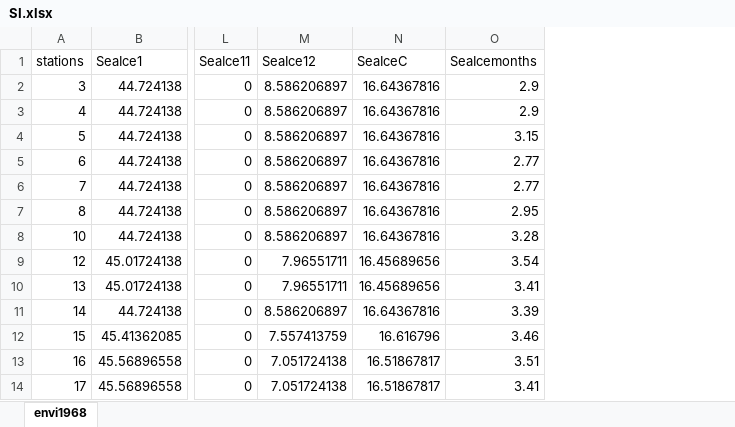
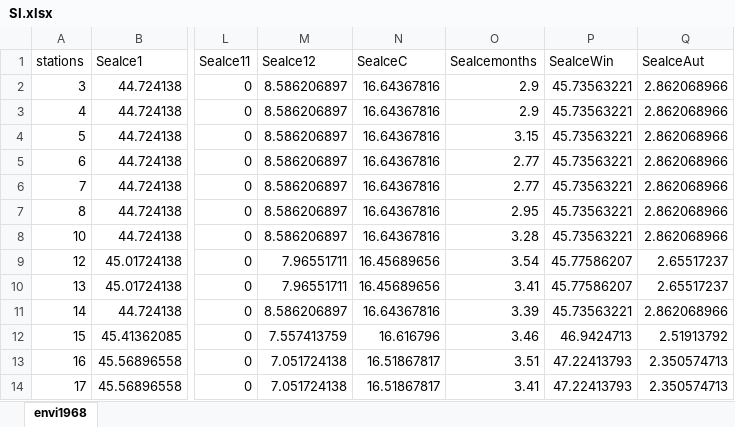
Before and after one commit to xinerwu/MLD-Nlab, an Excel workbook: MATreconstruction/SI.xlsx, sheet envi1968, drawn as a sheet; only a part is shown, gaps mark what is left out; values as stored, in another font and other column widths than the file's, no borders; the diff names each change by its address in the sheet, - before the commit and + after, or states it on an @@ line.

Commit message:
Update SI.xlsx

```diff
--- a/MATreconstruction/SI.xlsx (sheet envi1968)
+++ b/MATreconstruction/SI.xlsx (sheet envi1968)
+column P (SeaIceWin), rows 2-14: 45.73563221 | 45.73563221 | 45.73563221 | 45.73563221 | 45.73563221 | 45.73563221 | 45.73563221 | 45.77586207 | 45.77586207 | 45.73563221 | 46.9424713 | 47.22413793 | 47.22413793
+column Q (SeaIceAut), rows 2-14: 2.862068966 | 2.862068966 | 2.862068966 | 2.862068966 | 2.862068966 | 2.862068966 | 2.862068966 | 2.65517237 | 2.65517237 | 2.862068966 | 2.51913792 | 2.350574713 | 2.350574713
```
